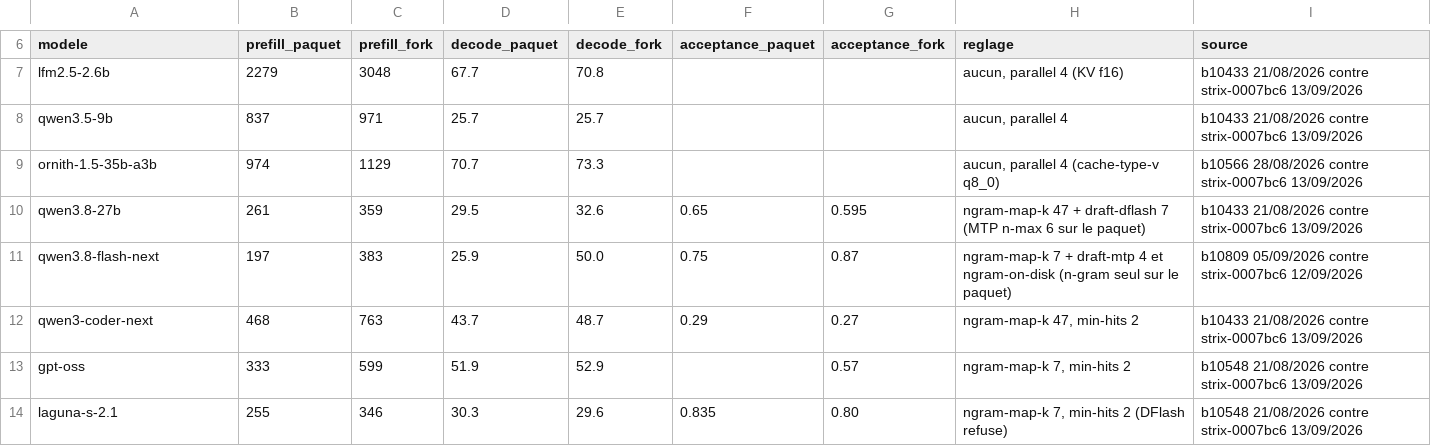
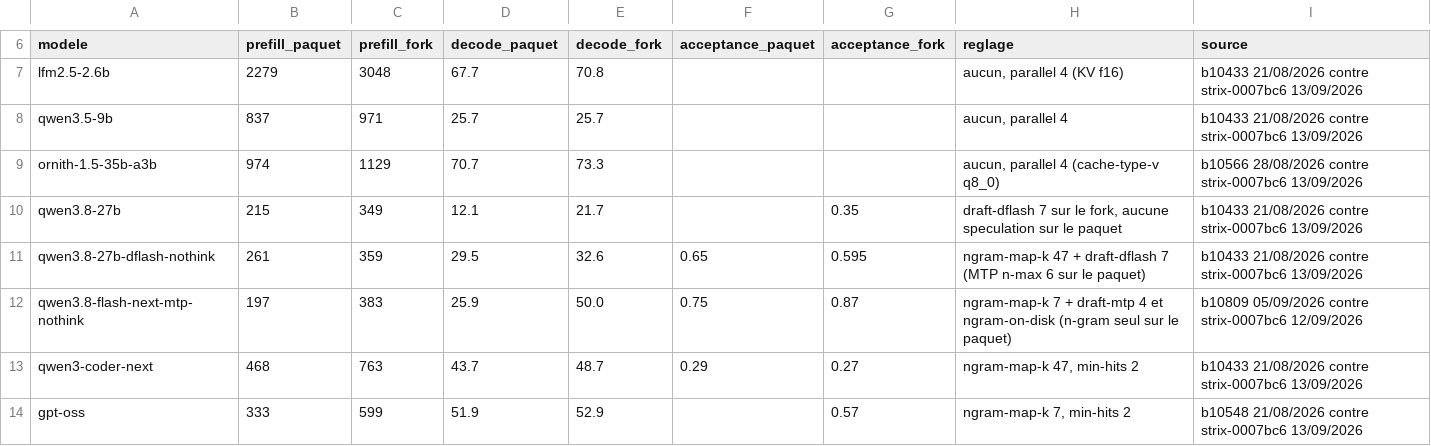
Before and after one commit to c4software/llmsetup, a TSV file: docs/perfs.tsv, drawn as a sheet; only a part is shown, gaps mark what is left out; the shorter side is filled out with more unchanged rows.

Commit message:
Revert "Unification des noms du parc : nom de base seul par section (qwen3.8-27b-dflash-nothink -> qwen3.8-27b, qwen3.8-flash-next-mtp-nothink -> qwen3.8-flash-next) ; section thinking du 27B retirée (21,7 t/s contre 32,6 sur le même GGUF), ses commentaires déplacés dans docs/HISTORIQUE.md ; README, perfs.tsv et graphes à jour"
This reverts commit 13f1c3b738342844fdc7076f8c39bf9674478112.

```diff
--- a/docs/perfs.tsv
+++ b/docs/perfs.tsv
@@ -9,4 +9,5 @@ qwen3.5-9b	837	971	25.7	25.7			aucun, parallel 4	b10433 21/08/2026 contre strix-
 ornith-1.5-35b-a3b	974	1129	70.7	73.3			aucun, parallel 4 (cache-type-v q8_0)	b10566 28/08/2026 contre strix-0007bc6 13/09/2026
-qwen3.8-27b	261	359	29.5	32.6	0.65	0.595	ngram-map-k 47 + draft-dflash 7 (MTP n-max 6 sur le paquet)	b10433 21/08/2026 contre strix-0007bc6 13/09/2026
-qwen3.8-flash-next	197	383	25.9	50.0	0.75	0.87	ngram-map-k 7 + draft-mtp 4 et ngram-on-disk (n-gram seul sur le paquet)	b10809 05/09/2026 contre strix-0007bc6 12/09/2026
+qwen3.8-27b	215	349	12.1	21.7		0.35	draft-dflash 7 sur le fork, aucune speculation sur le paquet	b10433 21/08/2026 contre strix-0007bc6 13/09/2026
+qwen3.8-27b-dflash-nothink	261	359	29.5	32.6	0.65	0.595	ngram-map-k 47 + draft-dflash 7 (MTP n-max 6 sur le paquet)	b10433 21/08/2026 contre strix-0007bc6 13/09/2026
+qwen3.8-flash-next-mtp-nothink	197	383	25.9	50.0	0.75	0.87	ngram-map-k 7 + draft-mtp 4 et ngram-on-disk (n-gram seul sur le paquet)	b10809 05/09/2026 contre strix-0007bc6 12/09/2026
 qwen3-coder-next	468	763	43.7	48.7	0.29	0.27	ngram-map-k 47, min-hits 2	b10433 21/08/2026 contre strix-0007bc6 13/09/2026
```
Also changed, not shown: 11 other files.
